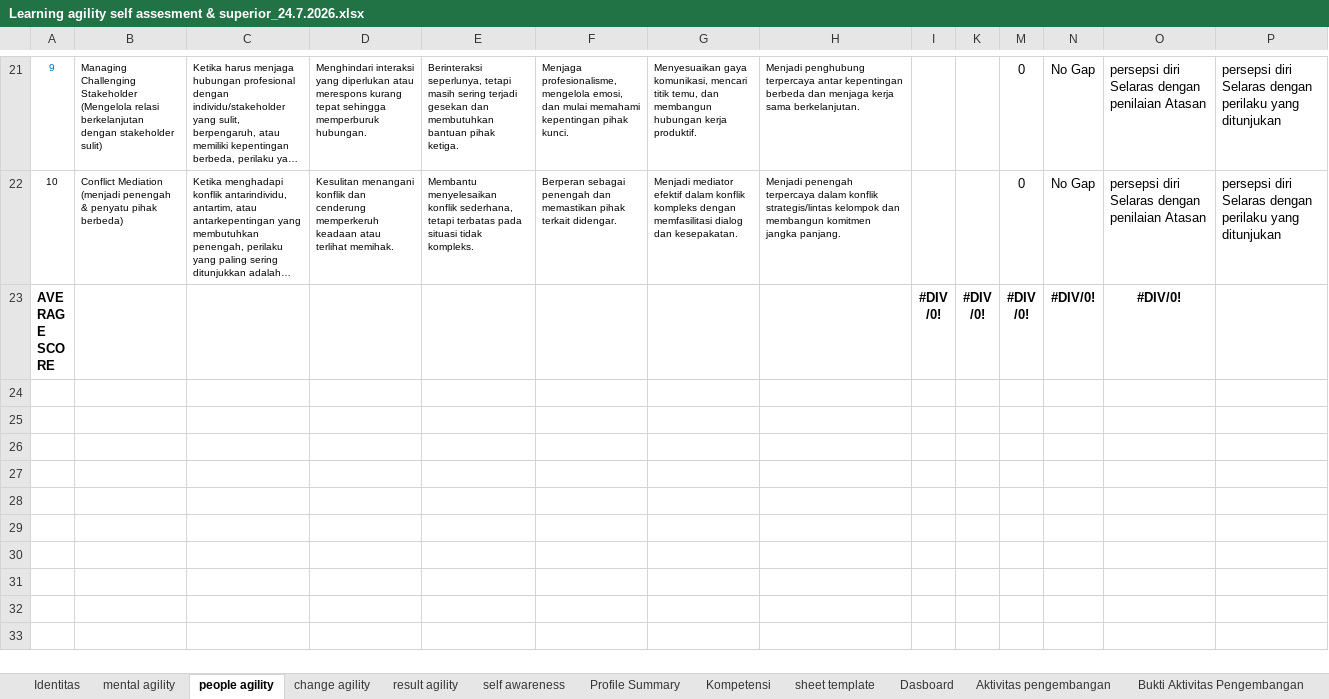
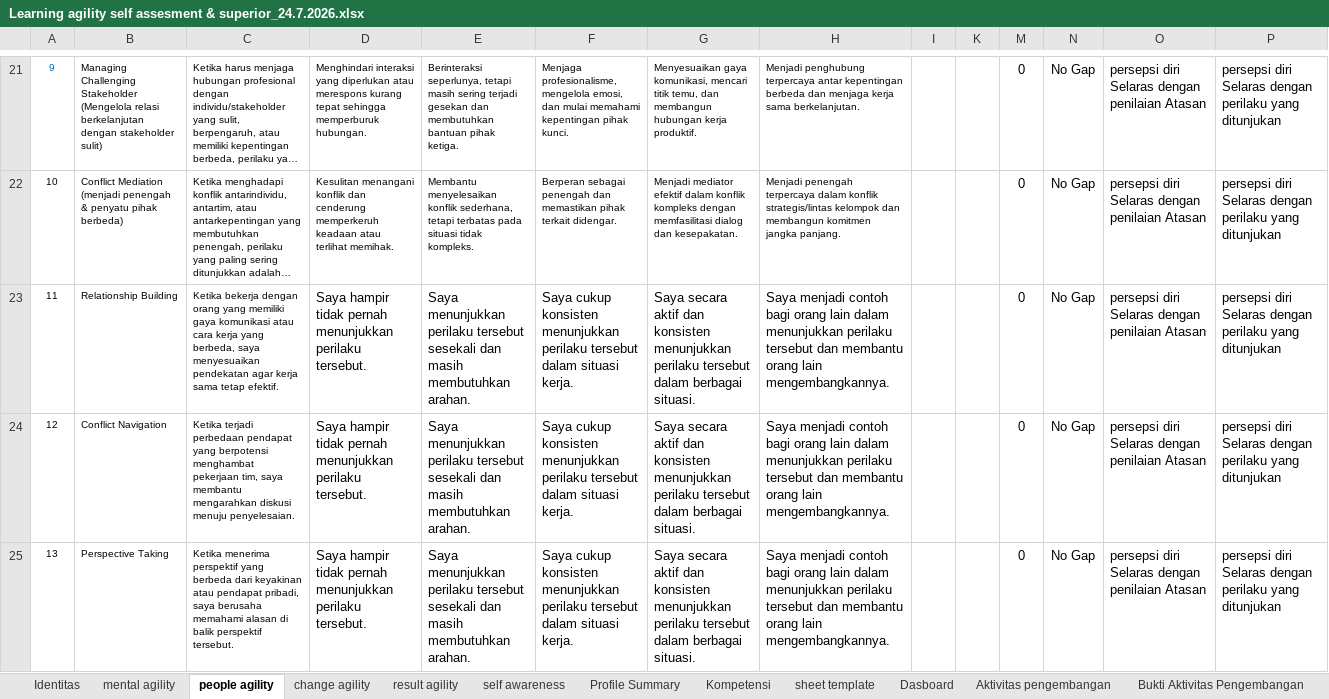
Before and after one commit to denden09/learning-agility, an Excel workbook: data/master/Learning agility self assesment & superior_24.7.2026.xlsx, sheet people agility, drawn as a sheet; only a part is shown, gaps mark what is left out; the shorter side is filled out with more unchanged rows; long unchanged cells end in …; values as stored, in another font and other column widths than the file's, no borders; the diff covers the shown part only; the diff names each change by its address in the sheet, - before the commit and + after, or states it on an @@ line.

```diff
--- a/data/master/Learning agility self assesment & superior_24.7.2026.xlsx (sheet people agility)
+++ b/data/master/Learning agility self assesment & superior_24.7.2026.xlsx (sheet people agility)
+row 23: 11 | Relationship Building | Ketika bekerja dengan orang yang memiliki gaya komunikasi atau cara kerja yang berbeda, saya menyesuaikan pendekatan agar kerja sama tetap efektif. | Saya hampir tidak pernah menunjukkan perilaku tersebut. | Saya menunjukkan perilaku tersebut sesekali dan masih membutuhkan arahan. | Saya cukup konsisten menunjukkan perilaku tersebut dalam situasi kerja. | Saya secara aktif dan konsisten menunjukkan perilaku tersebut dalam berbagai situasi. | Saya menjadi contoh bagi orang lain dalam menunjukkan perilaku tersebut dan membantu orang lain mengembangkannya. |  |  | 0 | No Gap | persepsi diri Selaras dengan penilaian Atasan | persepsi diri Selaras dengan perilaku yang ditunjukan
+row 24: 12 | Conflict Navigation | Ketika terjadi perbedaan pendapat yang berpotensi menghambat pekerjaan tim, saya membantu mengarahkan diskusi menuju penyelesaian. | Saya hampir tidak pernah menunjukkan perilaku tersebut. | Saya menunjukkan perilaku tersebut sesekali dan masih membutuhkan arahan. | Saya cukup konsisten menunjukkan perilaku tersebut dalam situasi kerja. | Saya secara aktif dan konsisten menunjukkan perilaku tersebut dalam berbagai situasi. | Saya menjadi contoh bagi orang lain dalam menunjukkan perilaku tersebut dan membantu orang lain mengembangkannya. |  |  | 0 | No Gap | persepsi diri Selaras dengan penilaian Atasan | persepsi diri Selaras dengan perilaku yang ditunjukan
+row 25: 13 | Perspective Taking | Ketika menerima perspektif yang berbeda dari keyakinan atau pendapat pribadi, saya berusaha memahami alasan di balik perspektif tersebut. | Saya hampir tidak pernah menunjukkan perilaku tersebut. | Saya menunjukkan perilaku tersebut sesekali dan masih membutuhkan arahan. | Saya cukup konsisten menunjukkan perilaku tersebut dalam situasi kerja. | Saya secara aktif dan konsisten menunjukkan perilaku tersebut dalam berbagai situasi. | Saya menjadi contoh bagi orang lain dalam menunjukkan perilaku tersebut dan membantu orang lain mengembangkannya. |  |  | 0 | No Gap | persepsi diri Selaras dengan penilaian Atasan | persepsi diri Selaras dengan perilaku yang ditunjukan
```
Also changed, not shown: 3 added rows elsewhere in this sheet, sheet Kompetensi, sheet result agility, formulas that keep their value, generated/Learning_Agility_Ade Rizqie Fonna.xlsx, generated/Learning_Agility_Ana Kholifah.xlsx, 1 other file.
